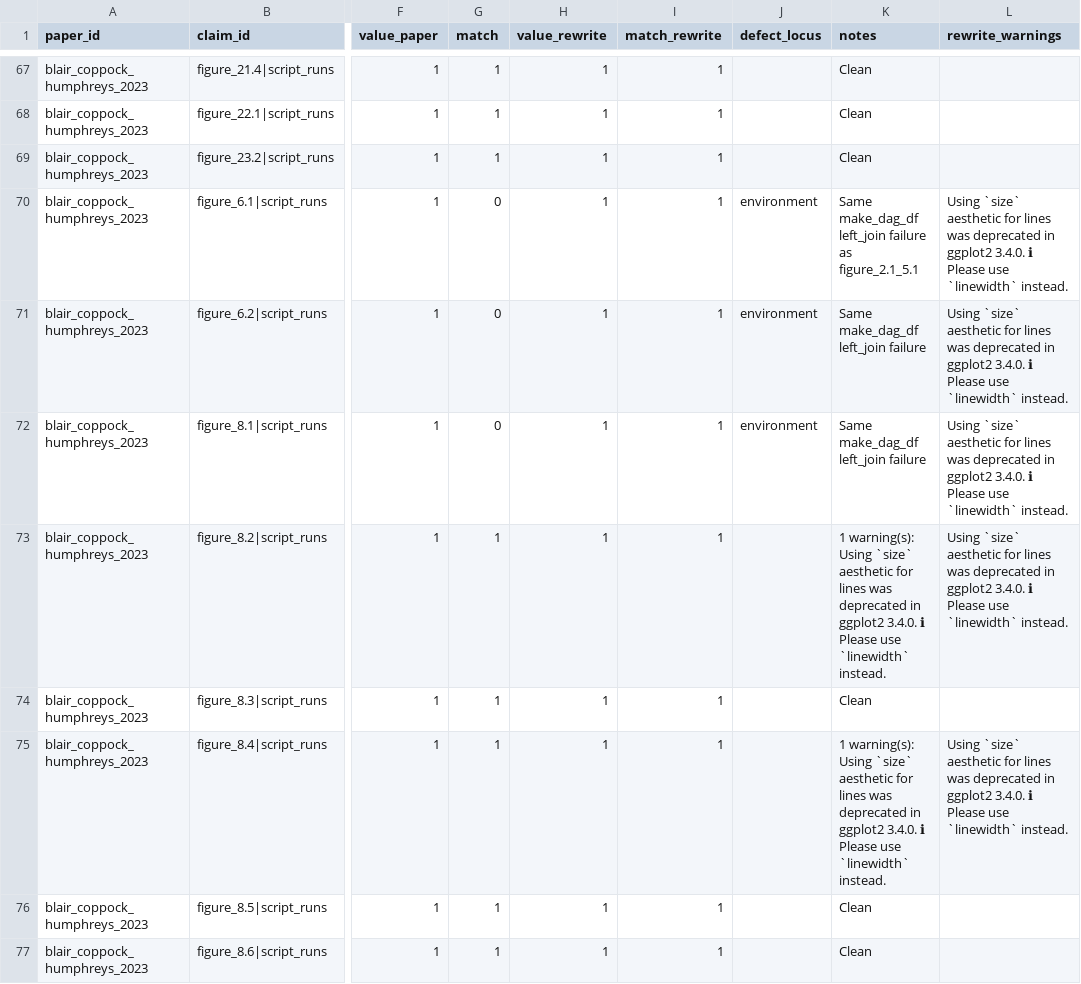
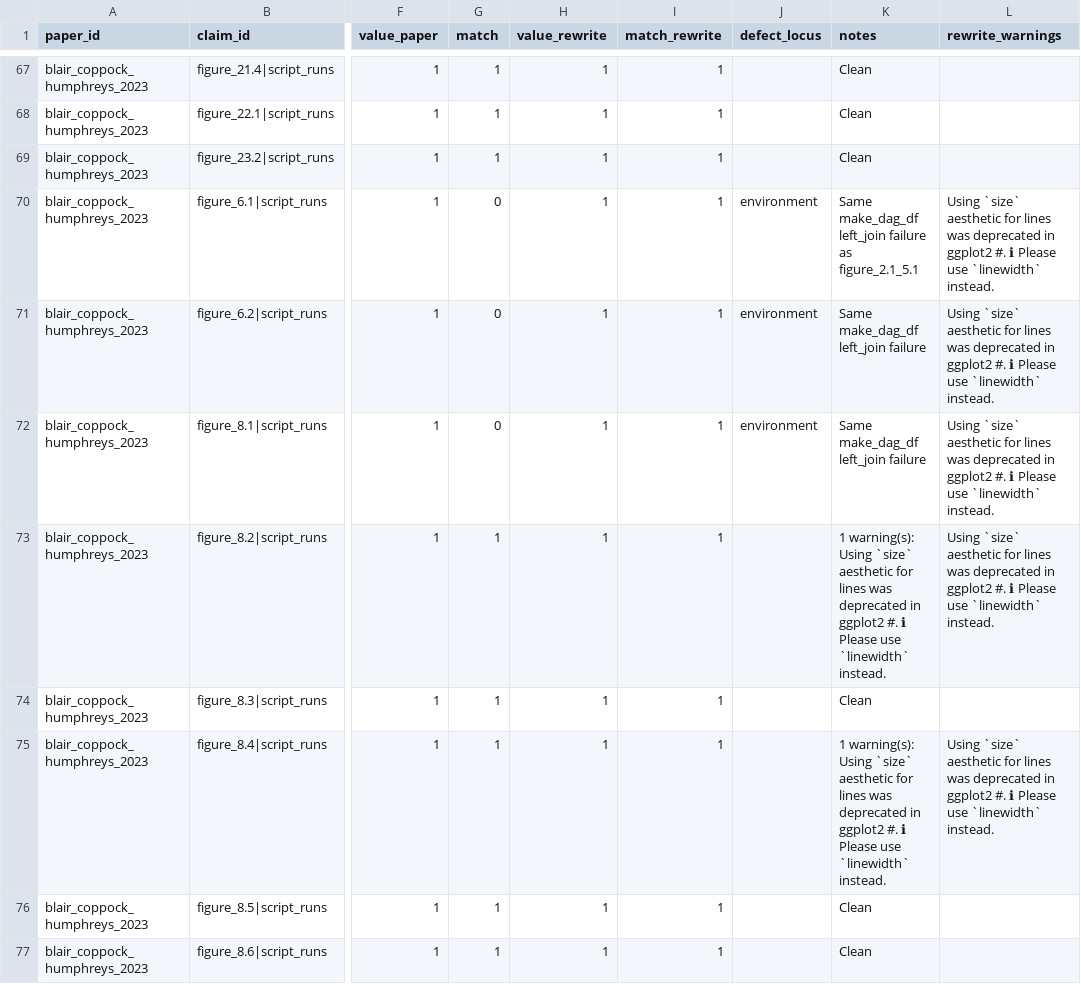
Before and after one commit to active-maintenance-aec/blair_coppock_humphreys_2023, a CSV file: ground_truth/blair_coppock_humphreys_2023_ground_truth.csv, drawn as a sheet; only a part is shown, gaps mark what is left out; the diff covers the shown part only; the diff names each change by its address in the sheet, - before the commit and + after, or states it on an @@ line.

```diff
--- a/ground_truth/blair_coppock_humphreys_2023_ground_truth.csv
+++ b/ground_truth/blair_coppock_humphreys_2023_ground_truth.csv
-L70:L73 (rewrite_warnings): …in ggplot2 3.4.0. ℹ Please…
+L70:L73 (rewrite_warnings): …in ggplot2 #. ℹ Please…
-K73 (notes): …in ggplot2 3.4.0. ℹ Please…
+K73 (notes): …in ggplot2 #. ℹ Please…
-K75 (notes): …in ggplot2 3.4.0. ℹ Please…
+K75 (notes): …in ggplot2 #. ℹ Please…
-L75 (rewrite_warnings): …in ggplot2 3.4.0. ℹ Please…
+L75 (rewrite_warnings): …in ggplot2 #. ℹ Please…
```
Also changed, not shown: 37 edited cells elsewhere in this file, 1 other file.
